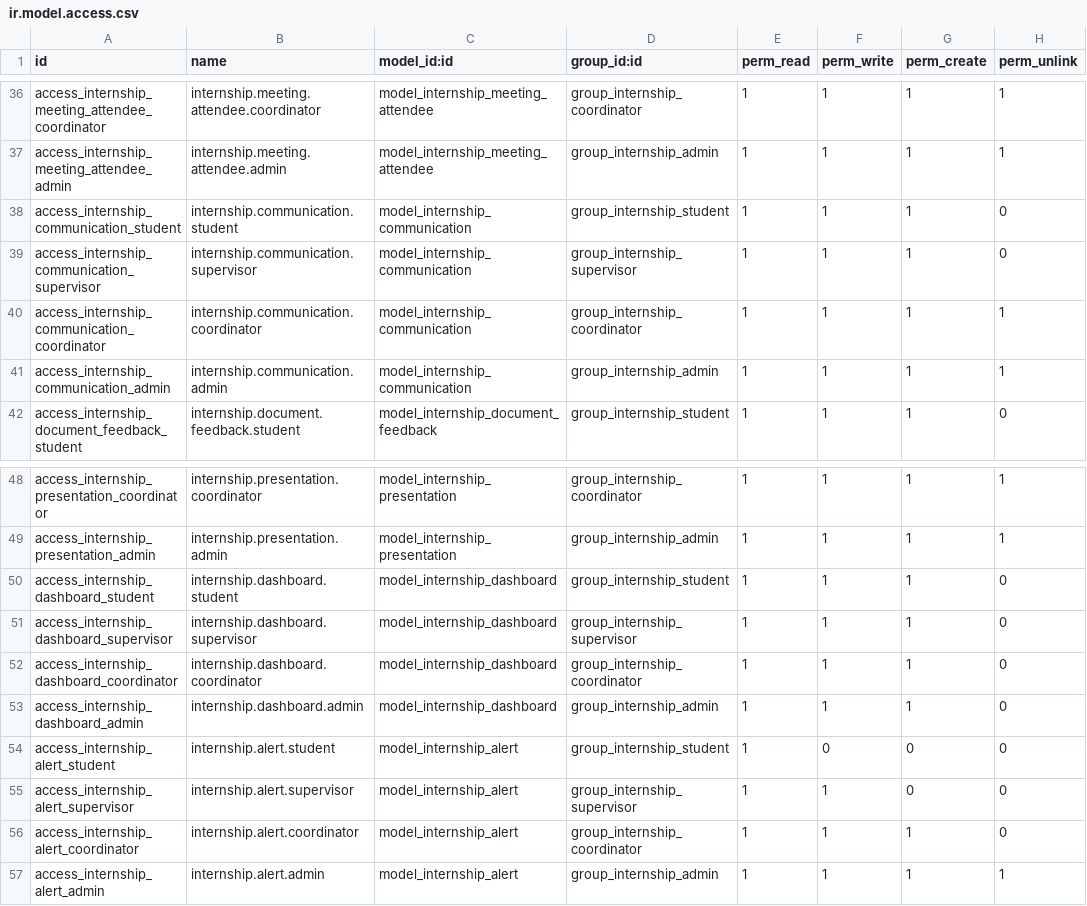
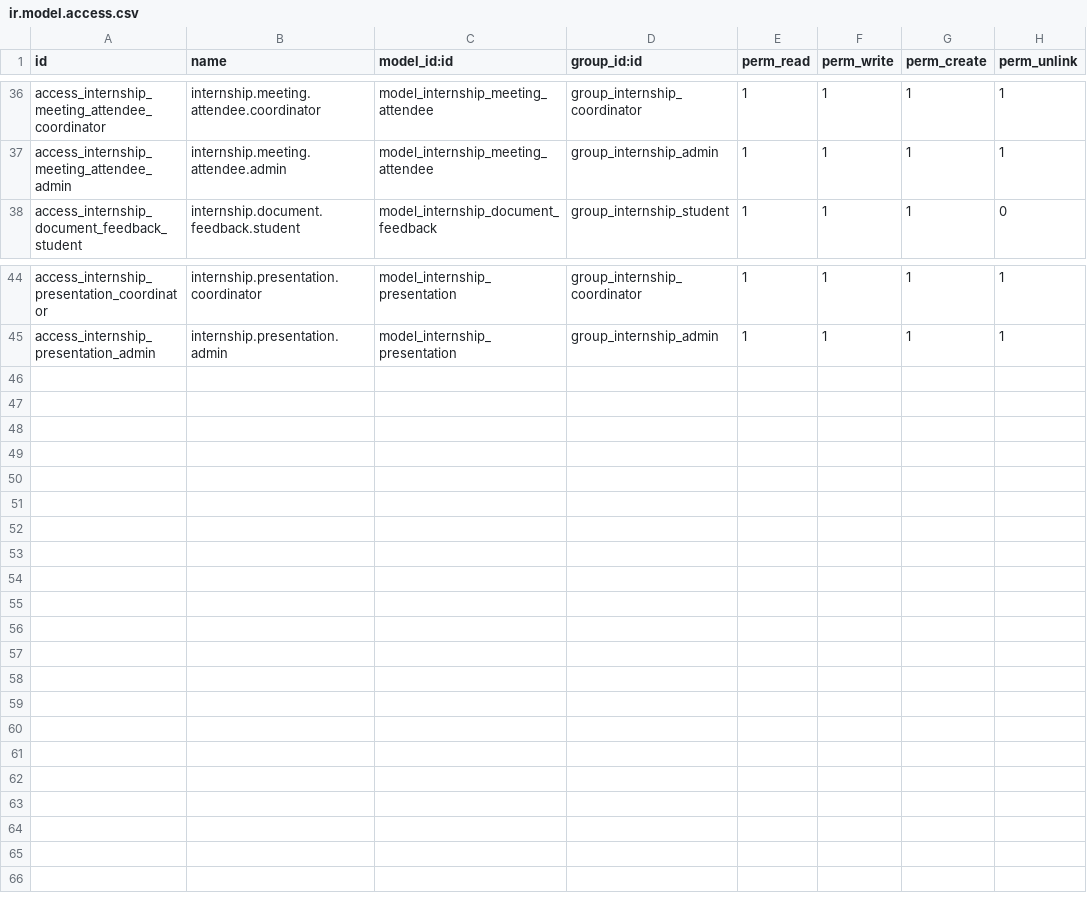
Before and after one commit to Gninho-silue/internship_management, a CSV file: custom-addons/internship_management/security/ir.model.access.csv, drawn as a sheet; only a part is shown, gaps mark what is left out.

Commit message:
refactor: remove redundant internship_communication and internship_alert models
BREAKING CHANGE: Remove custom communication and alert models

- Remove models/internship_communication.py
- Remove models/internship_alert.py
- Remove views/internship_communication_views.xml
- Remove views/internship_alert_views.xml
- Clean references in internship_stage.py
- Clean references in internship_document.py
- Clean references in internship_task.py
- Remove menus from internship_menus.xml
- Remove access rights from ir.model.access.csv
- Update __manifest__.py

Rationale: These models duplicate Odoo native functionality (mail.thread
and mail.activity.mixin). Following Odoo best practices by using standard
framework features instead of custom implementations.

Next step: Integrate mail.thread and mail.activity.mixin

```diff
--- a/custom-addons/internship_management/security/ir.model.access.csv
+++ b/custom-addons/internship_management/security/ir.model.access.csv
@@ -37,6 +37,2 @@ access_internship_meeting_attendee_coordinator,internship.meeting.attendee.coord
 access_internship_meeting_attendee_admin,internship.meeting.attendee.admin,model_internship_meeting_attendee,group_internship_admin,1,1,1,1
-access_internship_communication_student,internship.communication.student,model_internship_communication,group_internship_student,1,1,1,0
-access_internship_communication_supervisor,internship.communication.supervisor,model_internship_communication,group_internship_supervisor,1,1,1,0
-access_internship_communication_coordinator,internship.communication.coordinator,model_internship_communication,group_internship_coordinator,1,1,1,1
-access_internship_communication_admin,internship.communication.admin,model_internship_communication,group_internship_admin,1,1,1,1
 access_internship_document_feedback_student,internship.document.feedback.student,model_internship_document_feedback,group_internship_student,1,1,1,0
@@ -49,9 +45 @@ access_internship_presentation_coordinator,internship.presentation.coordinator,m
 access_internship_presentation_admin,internship.presentation.admin,model_internship_presentation,group_internship_admin,1,1,1,1
-access_internship_dashboard_student,internship.dashboard.student,model_internship_dashboard,group_internship_student,1,1,1,0
-access_internship_dashboard_supervisor,internship.dashboard.supervisor,model_internship_dashboard,group_internship_supervisor,1,1,1,0
-access_internship_dashboard_coordinator,internship.dashboard.coordinator,model_internship_dashboard,group_internship_coordinator,1,1,1,0
-access_internship_dashboard_admin,internship.dashboard.admin,model_internship_dashboard,group_internship_admin,1,1,1,0
-access_internship_alert_student,internship.alert.student,model_internship_alert,group_internship_student,1,0,0,0
-access_internship_alert_supervisor,internship.alert.supervisor,model_internship_alert,group_internship_supervisor,1,1,0,0
-access_internship_alert_coordinator,internship.alert.coordinator,model_internship_alert,group_internship_coordinator,1,1,1,0
-access_internship_alert_admin,internship.alert.admin,model_internship_alert,group_internship_admin,1,1,1,1
```
Also changed, not shown: 16 other files.
